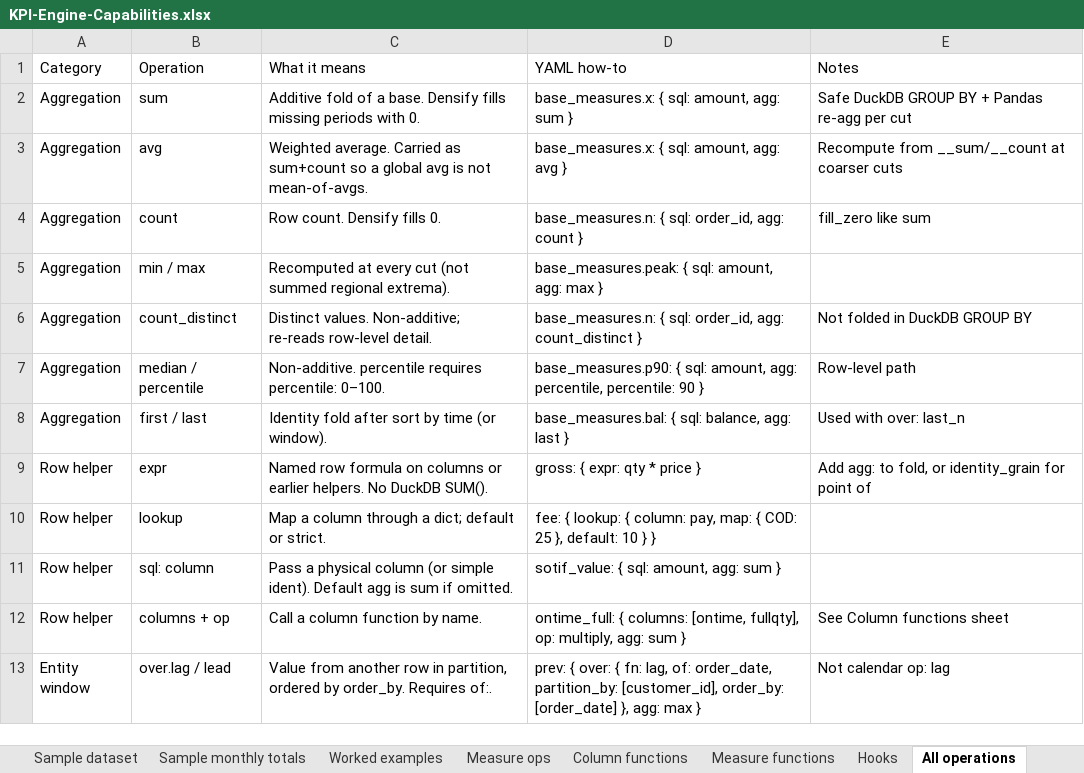
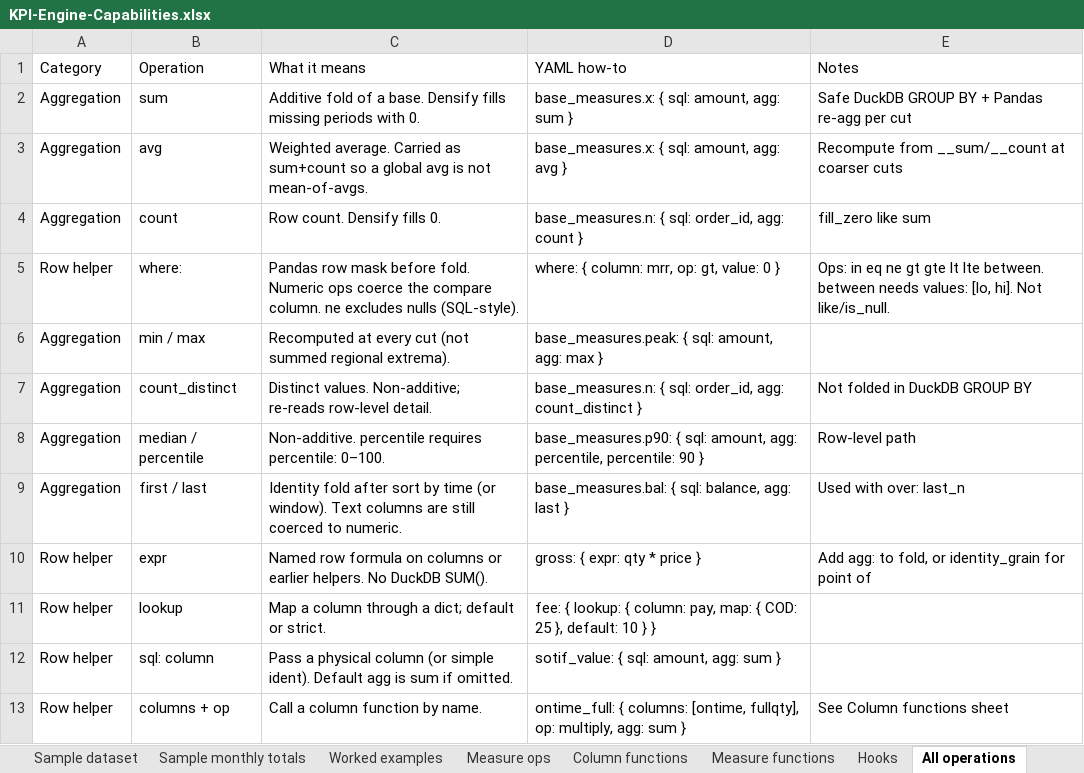
Before and after one commit to vinayakmore4599/KPI, an Excel workbook: docs/KPI-Engine-Capabilities.xlsx, sheet All operations, drawn as a sheet; only a part is shown; the shorter side is filled out with more unchanged rows; values as stored, in another font and other column widths than the file's, no cell formats; table styles not drawn; addresses are those after the commit; the diff names each change by its address in the sheet, - before the commit and + after, or states it on an @@ line.

```diff
--- a/docs/KPI-Engine-Capabilities.xlsx (sheet All operations)
+++ b/docs/KPI-Engine-Capabilities.xlsx (sheet All operations)
+row 5: Row helper | where: | Pandas row mask before fold. Numeric ops coerce the compare column. ne excludes nulls (SQL-style). | where: { column: mrr, op: gt, value: 0 } | Ops: in eq ne gt gte lt lte between. between needs values: [lo, hi]. Not like/is_null.
-C9 (What it means): …(or window).
+C9 (What it means): …(or window). Text columns are still coerced to numeric.
```
Also changed, not shown: sheet YAML preparation, sheet Measure ops, cell formats, 19 other files.
